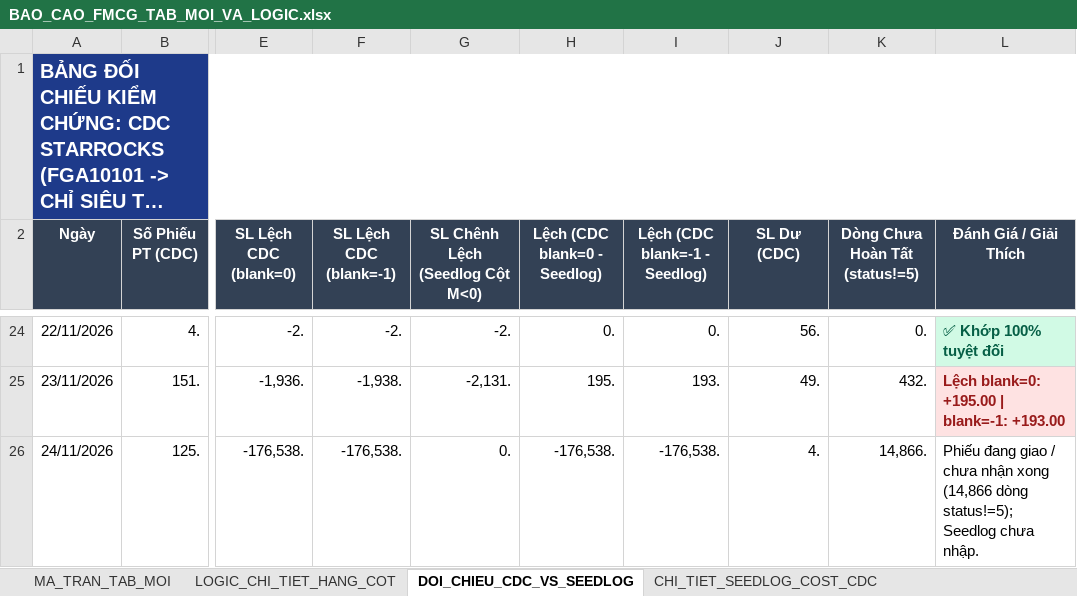
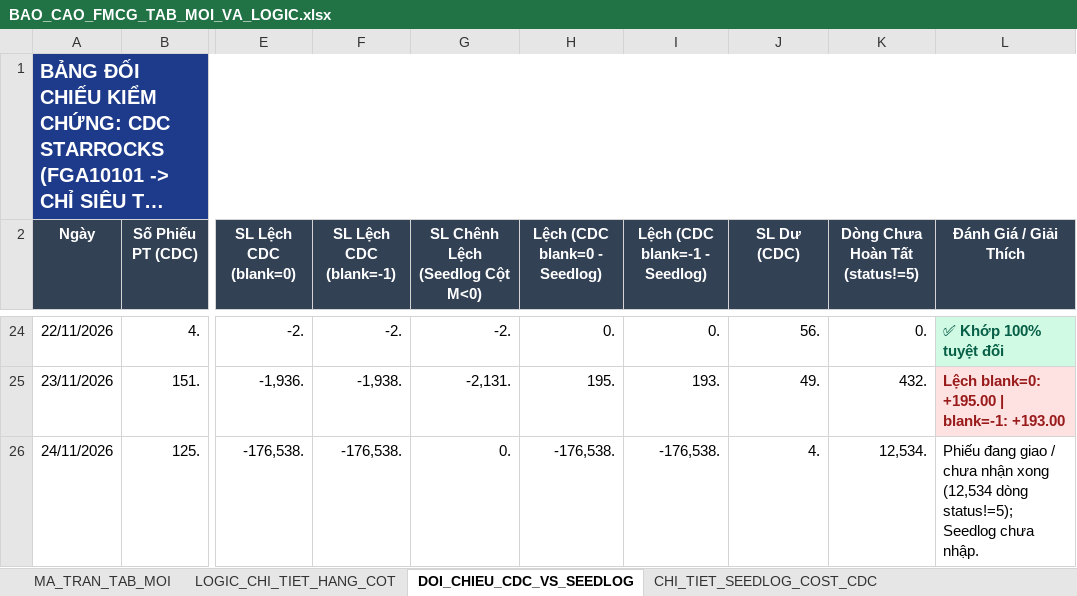
Before and after one commit to aresphamha/Doi_Soat_Dong_Mat, an Excel workbook: BAO_CAO_FMCG_TAB_MOI_VA_LOGIC.xlsx, sheet DOI_CHIEU_CDC_VS_SEEDLOG, drawn as a sheet; only a part is shown, gaps mark what is left out; long unchanged cells end in …; values as stored, in another font and other column widths than the file's, no borders; the diff names each change by its address in the sheet, - before the commit and + after, or states it on an @@ line.

```diff
--- a/BAO_CAO_FMCG_TAB_MOI_VA_LOGIC.xlsx (sheet DOI_CHIEU_CDC_VS_SEEDLOG)
+++ b/BAO_CAO_FMCG_TAB_MOI_VA_LOGIC.xlsx (sheet DOI_CHIEU_CDC_VS_SEEDLOG)
-K26 (Dòng Chưa Hoàn Tất (status!=5)): 14,866.
+K26 (Dòng Chưa Hoàn Tất (status!=5)): 12,534.
-L26 (Đánh Giá / Giải Thích): …nhận xong (14,866 dòng status!=5);…
+L26 (Đánh Giá / Giải Thích): …nhận xong (12,534 dòng status!=5);…
```
Also changed, not shown: sheet CHI_TIET_SEEDLOG_COST_CDC, sheet MA_TRAN_TAB_MOI, 5 other files.
